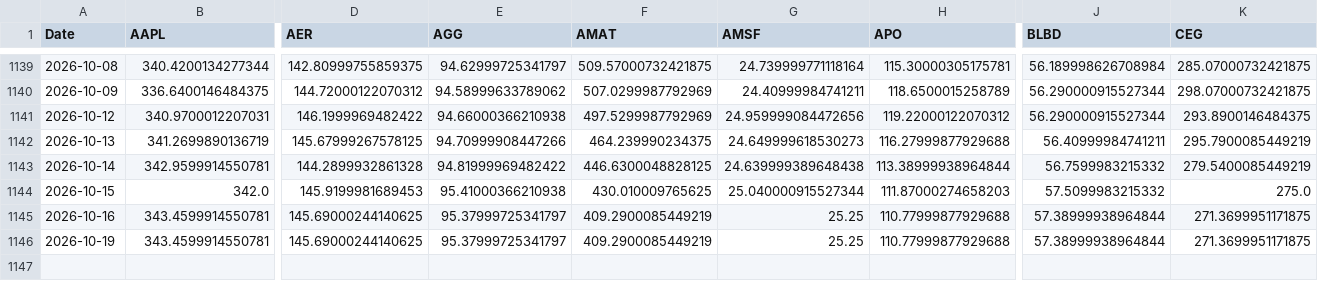
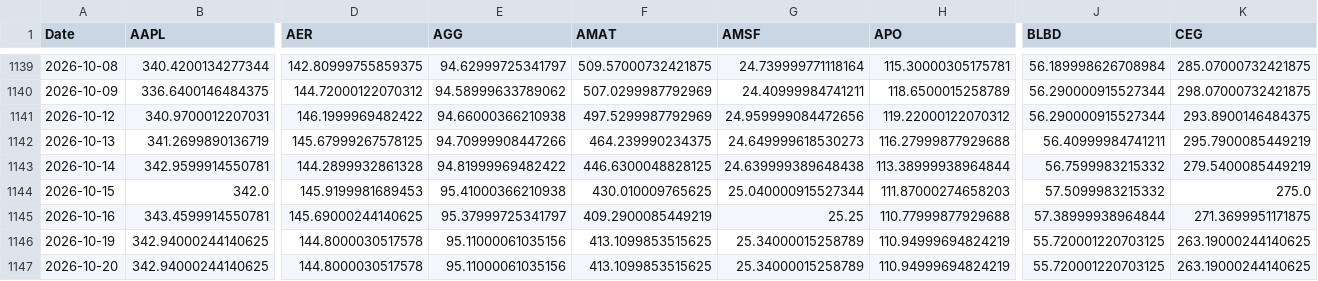
Before and after one commit to DFIC-Quant-Fund/Fund-Monitor, a CSV file: data/core/output/prices.csv, drawn as a sheet; only a part is shown, gaps mark what is left out; rows hold the shown columns only; the diff covers the shown part only; the diff names each change by its address in the sheet, - before the commit and + after, or states it on an @@ line.

```diff
--- a/data/core/output/prices.csv
+++ b/data/core/output/prices.csv
-B1146 (AAPL): 343.4599914550781
+B1146 (AAPL): 342.94000244140625
-D1146 (AER): 145.69000244140625
+D1146 (AER): 144.8000030517578
-E1146 (AGG): 95.37999725341797
+E1146 (AGG): 95.11000061035156
-F1146 (AMAT): 409.2900085449219
+F1146 (AMAT): 413.1099853515625
-G1146 (AMSF): 25.25
+G1146 (AMSF): 25.34000015258789
-H1146 (APO): 110.77999877929688
+H1146 (APO): 110.94999694824219
-J1146 (BLBD): 57.38999938964844
+J1146 (BLBD): 55.720001220703125
-K1146 (CEG): 271.3699951171875
+K1146 (CEG): 263.19000244140625
+row 1147: 2026-10-20 | 342.94000244140625 | 144.8000030517578 | 95.11000061035156 | 413.1099853515625 | 25.34000015258789 | 110.94999694824219 | 55.720001220703125 | 263.19000244140625
```
Also changed, not shown: 17 edited cells elsewhere in this file, data/benchmark/output/portfolio_total.csv, data/benchmark/output/prices.csv, 11 other files.
